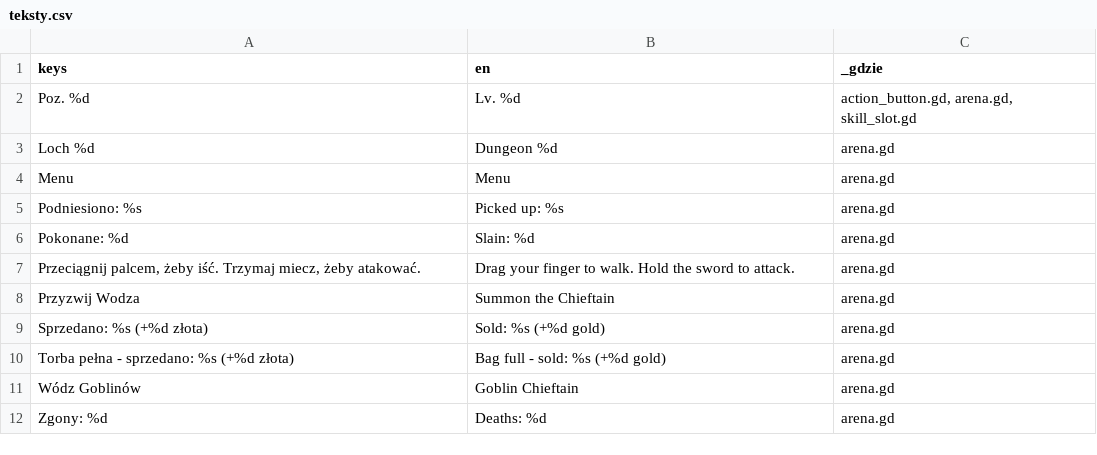
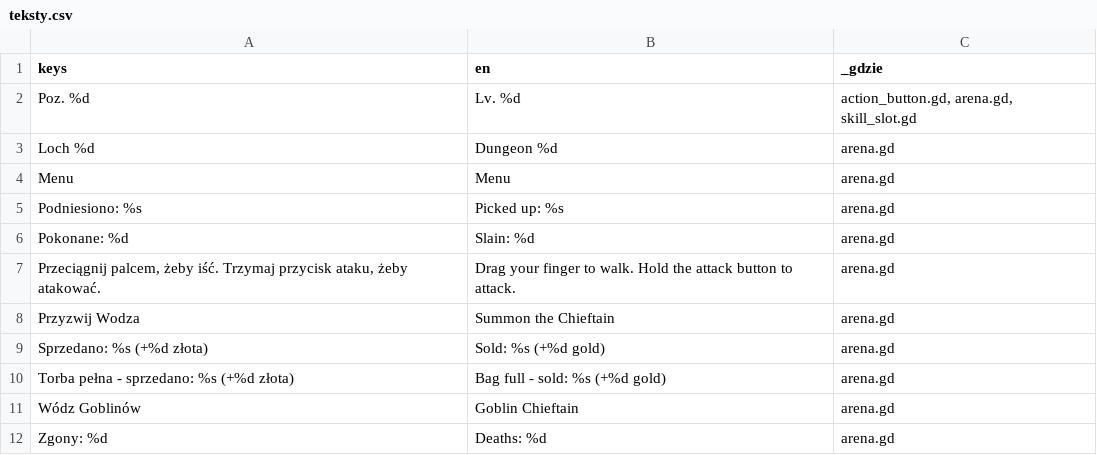
Before and after one commit to slota145/Watra-Mobile, a CSV file: translations/teksty.csv, drawn as a sheet; only a part is shown.

```diff
--- a/translations/teksty.csv
+++ b/translations/teksty.csv
@@ -6,3 +6,3 @@
 "Pokonane: %d","Slain: %d","arena.gd"
-"Przeciągnij palcem, żeby iść. Trzymaj miecz, żeby atakować.","Drag your finger to walk. Hold the sword to attack.","arena.gd"
+"Przeciągnij palcem, żeby iść. Trzymaj przycisk ataku, żeby atakować.","Drag your finger to walk. Hold the attack button to attack.","arena.gd"
 "Przyzwij Wodza","Summon the Chieftain","arena.gd"
```
Also changed, not shown: 22 other files.
